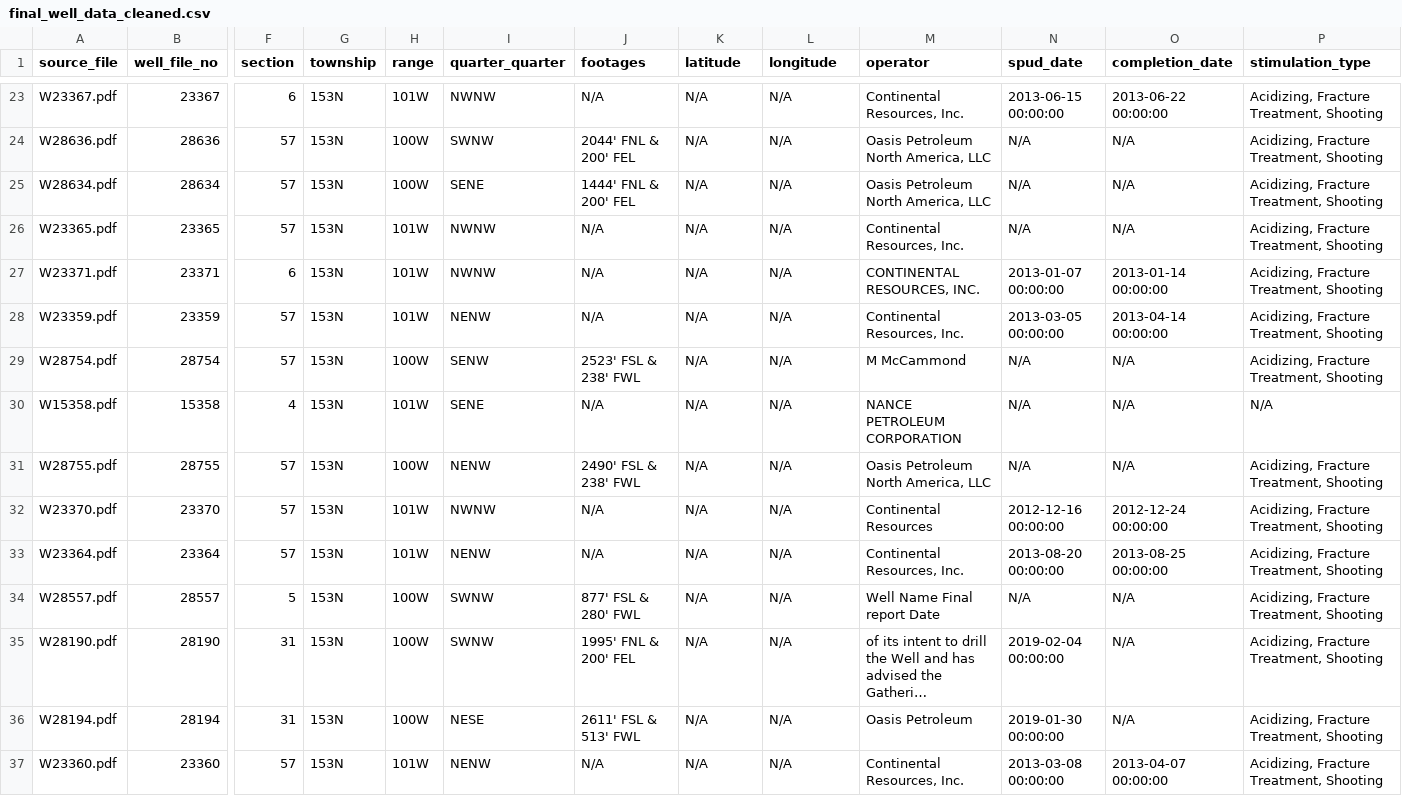
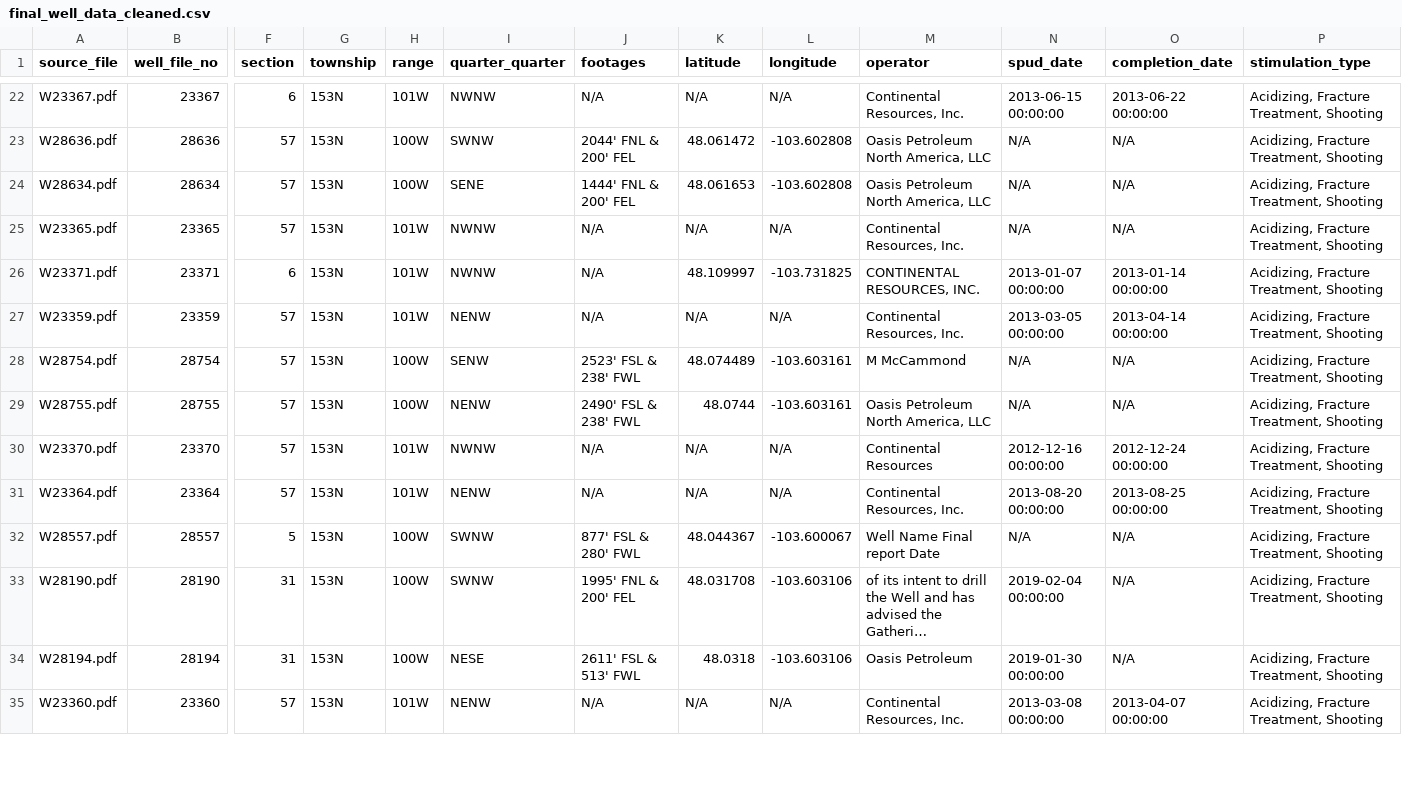
Before and after one commit to aadarsh-ghiya/Oil_Wells_Data_Wrangling, a CSV file: final_well_data_cleaned.csv, drawn as a sheet; only a part is shown, gaps mark what is left out; long unchanged cells end in …; removed rows and columns are numbered as before the commit, all else as after; rows hold the shown columns only; the diff covers the shown part only; the diff names each change by its address in the sheet, - before the commit and + after, or states it on an @@ line.

Commit message:
added preprocessing step to normalize latitude and longitude

```diff
--- a/final_well_data_cleaned.csv
+++ b/final_well_data_cleaned.csv
-K23 (latitude): N/A
+K23 (latitude): 48.061472
-L23:L24 (longitude): N/A
+L23:L24 (longitude): -103.602808
-K24 (latitude): N/A
+K24 (latitude): 48.061653
-K26 (latitude): N/A
+K26 (latitude): 48.109997
-L26 (longitude): N/A
+L26 (longitude): -103.731825
-K28 (latitude): N/A
+K28 (latitude): 48.074489
-L28 (longitude): N/A
+L28 (longitude): -103.603161
-row 30: W15358.pdf | 15358 | 4 | 153N | 101W | SENE | N/A | N/A | N/A | NANCE PETROLEUM CORPORATION | N/A | N/A | N/A
-K29 (latitude): N/A
+K29 (latitude): 48.0744
-L29 (longitude): N/A
+L29 (longitude): -103.603161
-K32 (latitude): N/A
+K32 (latitude): 48.044367
-L32 (longitude): N/A
+L32 (longitude): -103.600067
-K33 (latitude): N/A
+K33 (latitude): 48.031708
-L33:L34 (longitude): N/A
+L33:L34 (longitude): -103.603106
-K34 (latitude): N/A
+K34 (latitude): 48.0318
```
Also changed, not shown: 1 removed row and 77 edited cells elsewhere in this file, final_well_data.csv, 1 other file.
